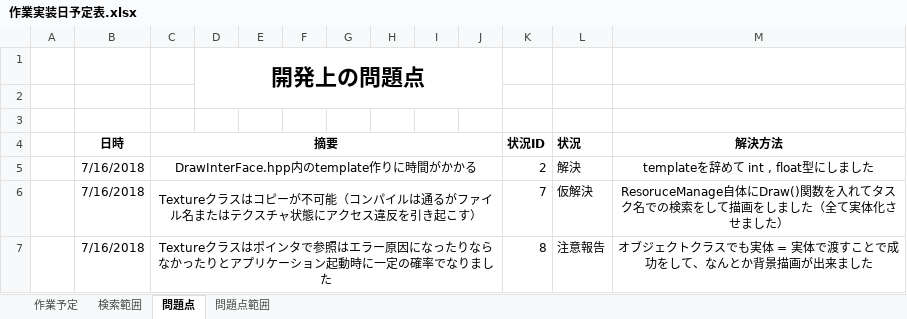
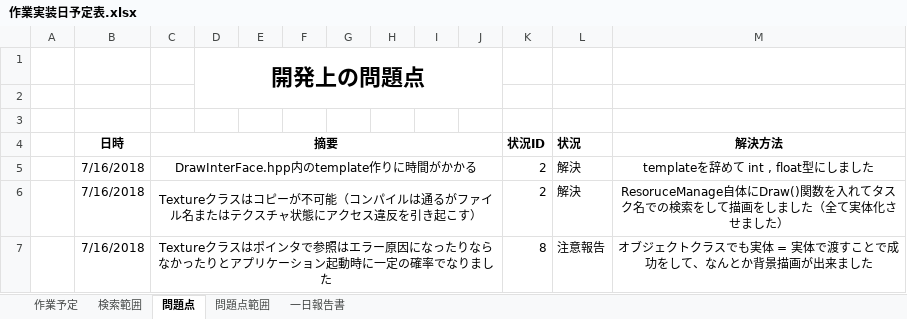
Before and after one commit to Jastin-Infj/GoblinExpedition, an Excel workbook: 作業実装日予定表.xlsx, sheet 問題点, drawn as a sheet; values as stored, in another font and other column widths than the file's, no borders; the diff names each change by its address in the sheet, - before the commit and + after, or states it on an @@ line.

```diff
--- a/作業実装日予定表.xlsx (sheet 問題点)
+++ b/作業実装日予定表.xlsx (sheet 問題点)
+sheet tab: 一日報告書
-K6 (状況ID): 7
+K6 (状況ID): 2
-L6 (状況): 仮解決
+L6 (状況): 解決
```
Also changed, not shown: sheet 作業予定, 13 other files.
